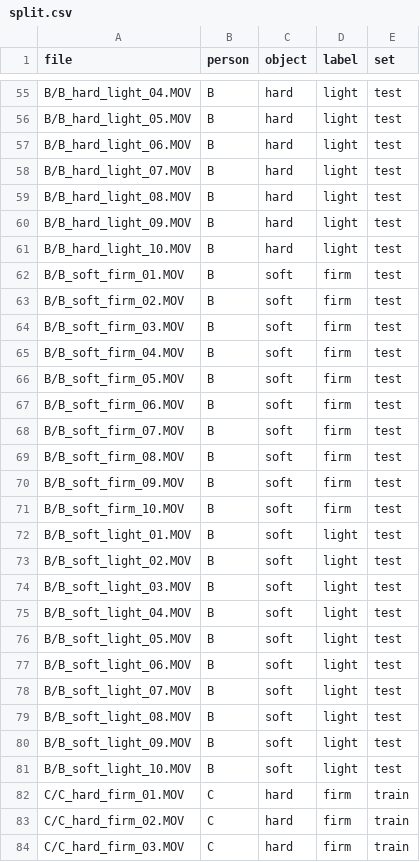
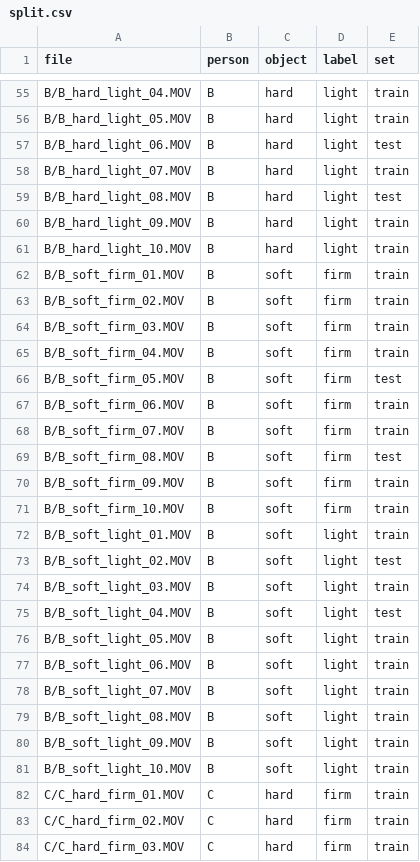
Before and after one commit to BigBouncyBoii/Machine-learning-for-robotics-cw1, a CSV file: Part3/data/split.csv, drawn as a sheet; only a part is shown, gaps mark what is left out; the diff covers the shown part only; the diff names each change by its address in the sheet, - before the commit and + after, or states it on an @@ line.

```diff
--- a/Part3/data/split.csv
+++ b/Part3/data/split.csv
-E55:E56 (set): test
+E55:E56 (set): train
-E58 (set): test
+E58 (set): train
-E60:E65 (set): test
+E60:E65 (set): train
-E67:E68 (set): test
+E67:E68 (set): train
-E70:E72 (set): test
+E70:E72 (set): train
-E74 (set): test
+E74 (set): train
-E76:E81 (set): test
+E76:E81 (set): train
```
Also changed, not shown: 35 edited cells elsewhere in this file, 6 other files.
